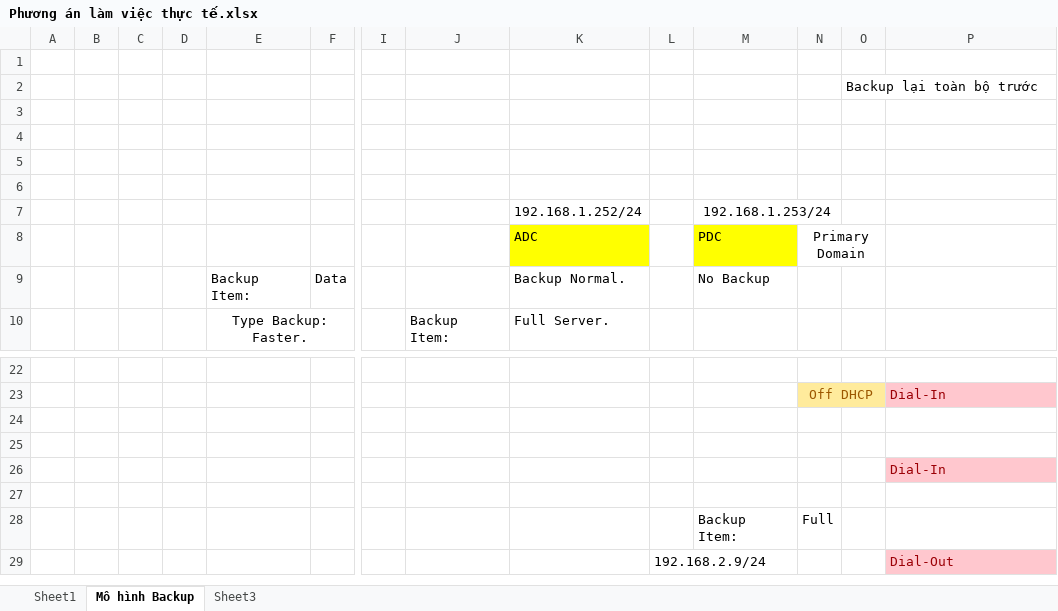
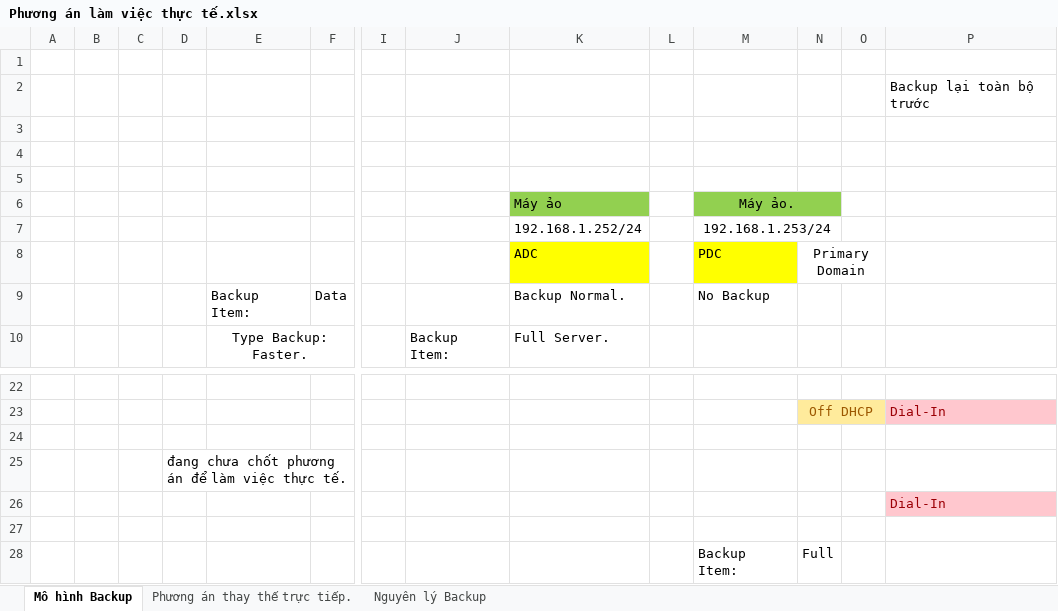
Before and after one commit to DangVanDoan05/UpdateWinServer2012to2022, an Excel workbook: Phương án làm việc thực tế.xlsx, sheet Mô hình Backup, drawn as a sheet; only a part is shown, gaps mark what is left out; the shorter side is filled out with more unchanged rows; values as stored, in another font and other column widths than the file's, no borders; charts and pictures not drawn; removed rows and columns are numbered as before the commit, all else as after; rows hold the shown columns only; the diff names each change by its address in the sheet, - before the commit and + after, or states it on an @@ line.

```diff
--- a/Phương án làm việc thực tế.xlsx (sheet Mô hình Backup)
+++ b/Phương án làm việc thực tế.xlsx (sheet Mô hình Backup)
-sheet tab: Sheet3
+sheet tab: Nguyên lý Backup
-sheet tab: Sheet1
+sheet tab: Phương án thay thế trực tiếp.
-row 2:  |  |  |  |  |  |  |  |  |  |  |  | Backup lại toàn bộ trước
+row 2:  |  |  |  |  |  |  |  |  |  |  |  |  | Backup lại toàn bộ trước
-row 6: (empty)
+row 6:  |  |  |  |  |  |  |  | Máy ảo |  | Máy ảo.
-K6 fill: none
+K6 fill: #92D050
-M6:N6 fill: none
+M6:N6 fill: #92D050
+M6:N6 merged
-D25: (empty)
+D25: đang chưa chốt phương án để làm việc thực tế.
```
Also changed, not shown: charts or pictures, 3 other files.
